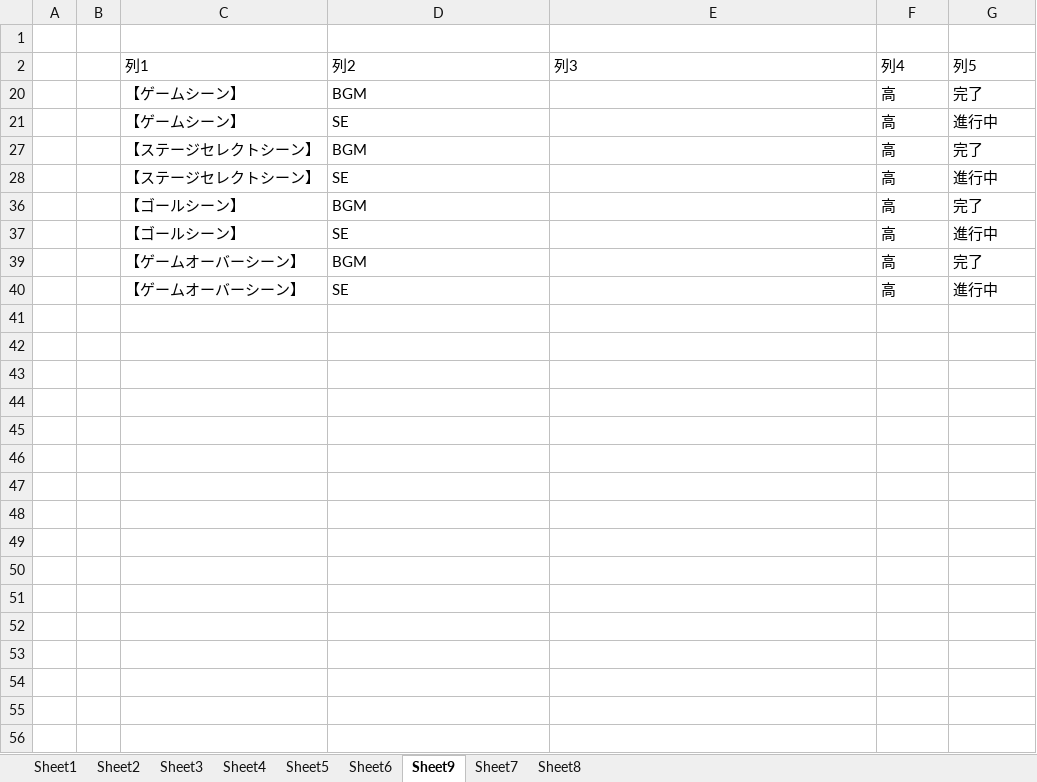
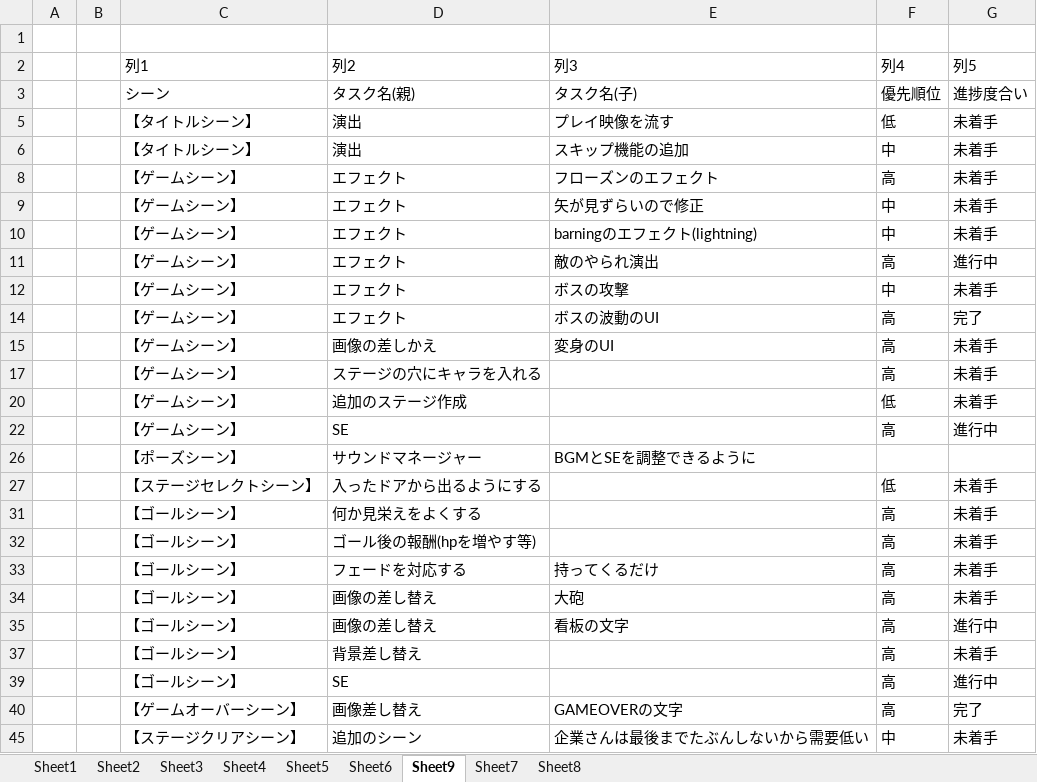
Before and after one commit to hir4rin/2025_winter, an Excel workbook: 冬休みコスト表.xlsx, sheet Sheet9, drawn as a sheet; values as stored, in another font and other column widths than the file's, no borders; table styles not drawn; removed rows and columns are numbered as before the commit, all else as after; the diff names each change by its address in the sheet, - before the commit and + after, or states it on an @@ line.

Commit message:
音を追加、エフェクトを追加

```diff
--- a/冬休みコスト表.xlsx (sheet Sheet9)
+++ b/冬休みコスト表.xlsx (sheet Sheet9)
@@ row 3 unhidden:  |  | シーン | タスク名(親) | タスク名(子) | 優先順位 | 進捗度合い @@
@@ row 5 unhidden:  |  | 【タイトルシーン】 | 演出 | プレイ映像を流す | 低 | 未着手 @@
@@ row 6 unhidden:  |  | 【タイトルシーン】 | 演出 | スキップ機能の追加 | 中 | 未着手 @@
@@ row 8 unhidden:  |  | 【ゲームシーン】 | エフェクト | フローズンのエフェクト | 高 | 未着手 @@
@@ row 9 unhidden:  |  | 【ゲームシーン】 | エフェクト | 矢が見ずらいので修正 | 中 | 未着手 @@
@@ row 10 unhidden:  |  | 【ゲームシーン】 | エフェクト | barningのエフェクト(lightning) | 中 | 未着手 @@
@@ row 11 unhidden:  |  | 【ゲームシーン】 | エフェクト | 敵のやられ演出 | 高 | 進行中 @@
@@ row 12 unhidden:  |  | 【ゲームシーン】 | エフェクト | ボスの攻撃 | 中 | 未着手 @@
-D14 (列2): BGM
+D14 (列2): エフェクト
-E14 (列3): (empty)
+E14 (列3): ボスの波動のUI
@@ row 15 unhidden:  |  | 【ゲームシーン】 | 画像の差しかえ | 変身のUI | 高 | 未着手 @@
+row 17:  |  | 【ゲームシーン】 | ステージの穴にキャラを入れる |  | 高 | 未着手
@@ row 20 unhidden:  |  | 【ゲームシーン】 | 追加のステージ作成 |  | 低 | 未着手 @@
@@ row 27 hidden:  |  | 【ステージセレクトシーン】 | BGM |  | 高 | 完了 @@
-row 28:  |  | 【ステージセレクトシーン】 | SE |  | 高 | 進行中
@@ row 36 hidden:  |  | 【ゴールシーン】 | BGM |  | 高 | 完了 @@
+row 26:  |  | 【ポーズシーン】 | サウンドマネージャー | BGMとSEを調整できるように
@@ row 27 unhidden:  |  | 【ステージセレクトシーン】 | 入ったドアから出るようにする |  | 低 | 未着手 @@
@@ row 31 unhidden:  |  | 【ゴールシーン】 | 何か見栄えをよくする |  | 高 | 未着手 @@
@@ row 32 unhidden:  |  | 【ゴールシーン】 | ゴール後の報酬(hpを増やす等) |  | 高 | 未着手 @@
@@ row 33 unhidden:  |  | 【ゴールシーン】 | フェードを対応する | 持ってくるだけ | 高 | 未着手 @@
@@ row 34 unhidden:  |  | 【ゴールシーン】 | 画像の差し替え | 大砲 | 高 | 未着手 @@
+row 35:  |  | 【ゴールシーン】 | 画像の差し替え | 看板の文字 | 高 | 進行中
@@ row 37 unhidden:  |  | 【ゴールシーン】 | 背景差し替え |  | 高 | 未着手 @@
-D40 (列2): BGM
+D40 (列2): 画像差し替え
-E40 (列3): (empty)
+E40 (列3): GAMEOVERの文字
-row 40:  |  | 【ゲームオーバーシーン】 | SE |  | 高 | 進行中
+row 45:  |  | 【ステージクリアシーン】 | 追加のシーン | 企業さんは最後までたぶんしないから需要低い | 中 | 未着手
```
Also changed, not shown: hidden cells, 25 other files.
